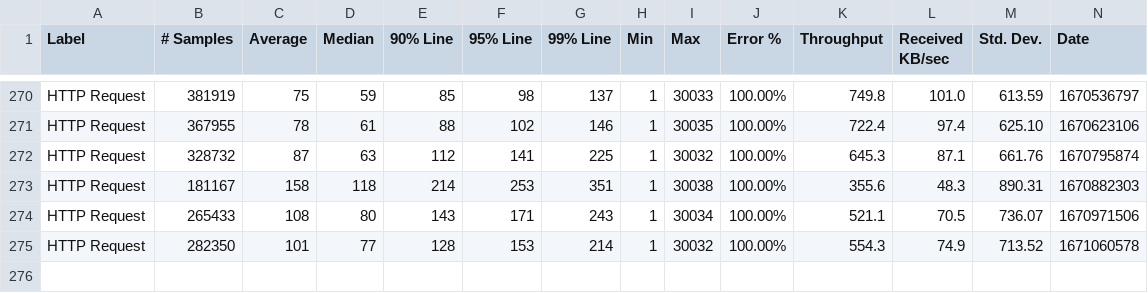
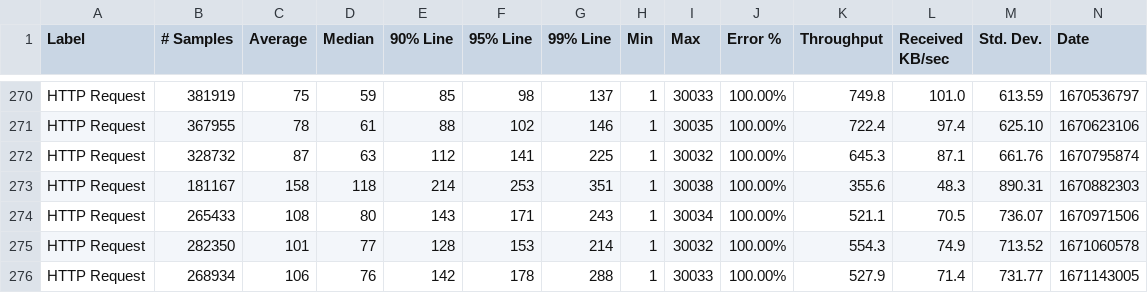
Before and after one commit to ballerina-platform/module-ballerinax-mssql, a CSV file: load-tests/execute_operation/results/summary.csv, drawn as a sheet; only a part is shown, gaps mark what is left out; rows hold the shown columns only; the diff names each change by its address in the sheet, - before the commit and + after, or states it on an @@ line.

Commit message:
Update execute_operation test results on Thu Dec 15 22:57:36 UTC 2022

```diff
--- a/load-tests/execute_operation/results/summary.csv
+++ b/load-tests/execute_operation/results/summary.csv
+row 276: HTTP Request | 268934 | 106 | 76 | 142 | 178 | 288 | 1 | 30033 | 100.00% | 527.9 | 71.4 | 731.77 | 1671143005
```
